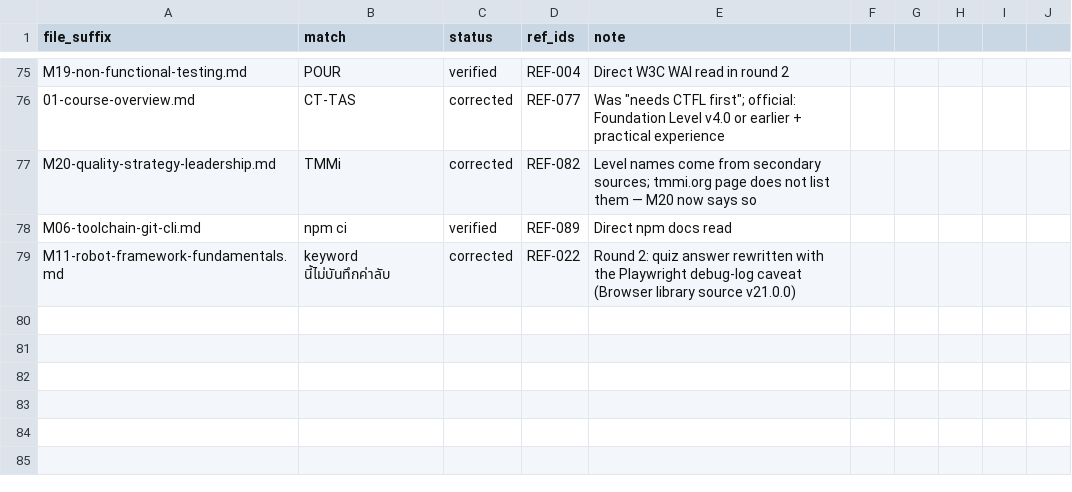
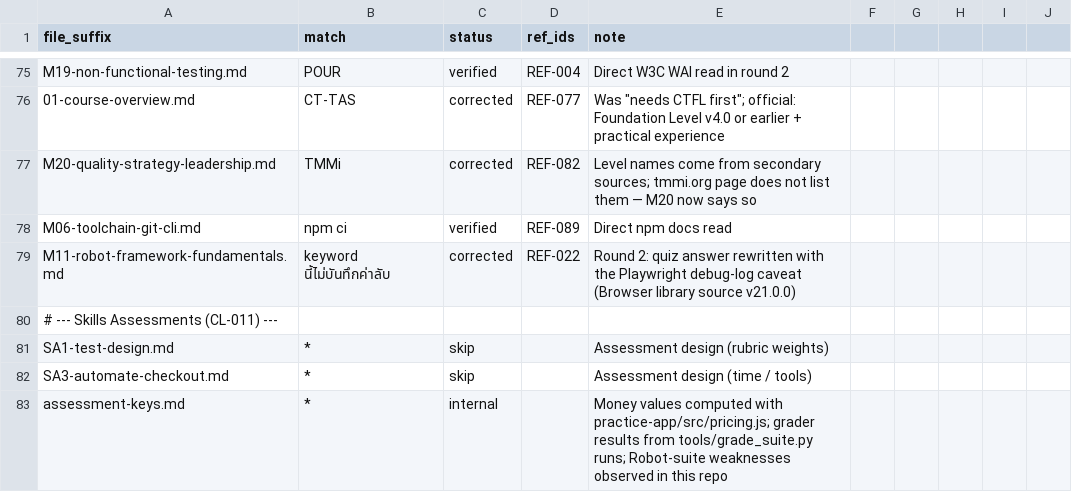
Before and after one commit to KerkaiwanMam/Lean-AutomteTest, a CSV file: 1. memory folder/fact-check-verdicts.csv, drawn as a sheet; only a part is shown, gaps mark what is left out; the diff names each change by its address in the sheet, - before the commit and + after, or states it on an @@ line.

```diff
--- a/1. memory folder/fact-check-verdicts.csv
+++ b/1. memory folder/fact-check-verdicts.csv
+row 80: # --- Skills Assessments (CL-011) ---
+row 81: SA1-test-design.md | * | skip |  | Assessment design (rubric weights)
+row 82: SA3-automate-checkout.md | * | skip |  | Assessment design (time / tools)
+row 83: assessment-keys.md | * | internal |  | Money values computed with practice-app/src/pricing.js; grader results from tools/grade_suite.py runs; Robot-suite weaknesses observed in this repo
```
Also changed, not shown: 1. memory folder/fact-check-queue.csv, 18 other files.
